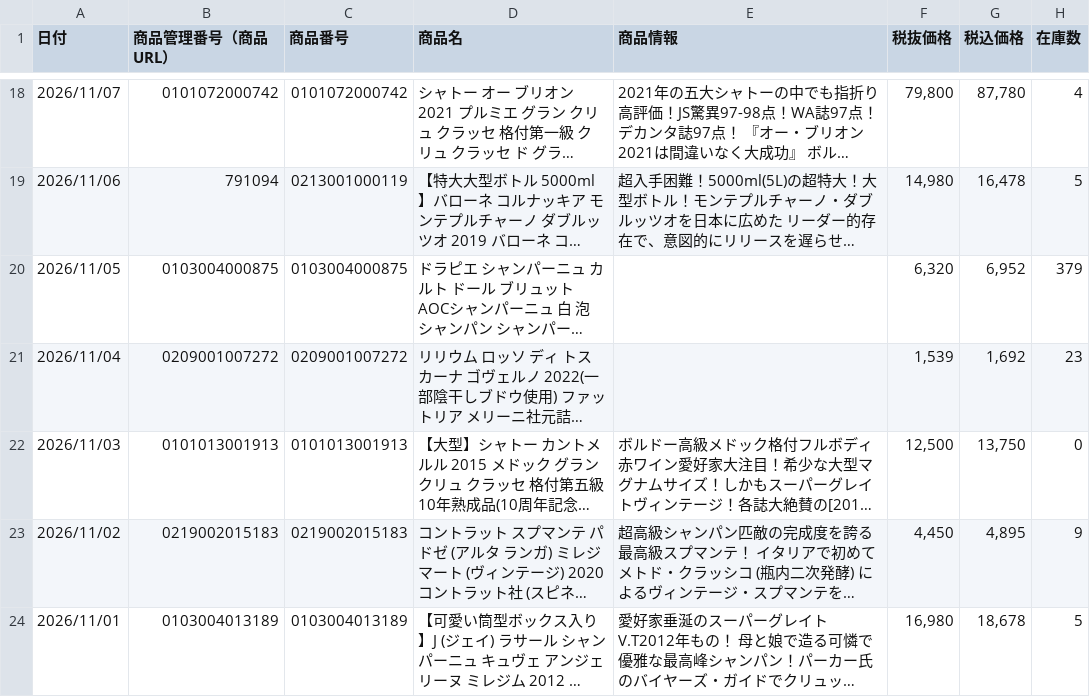
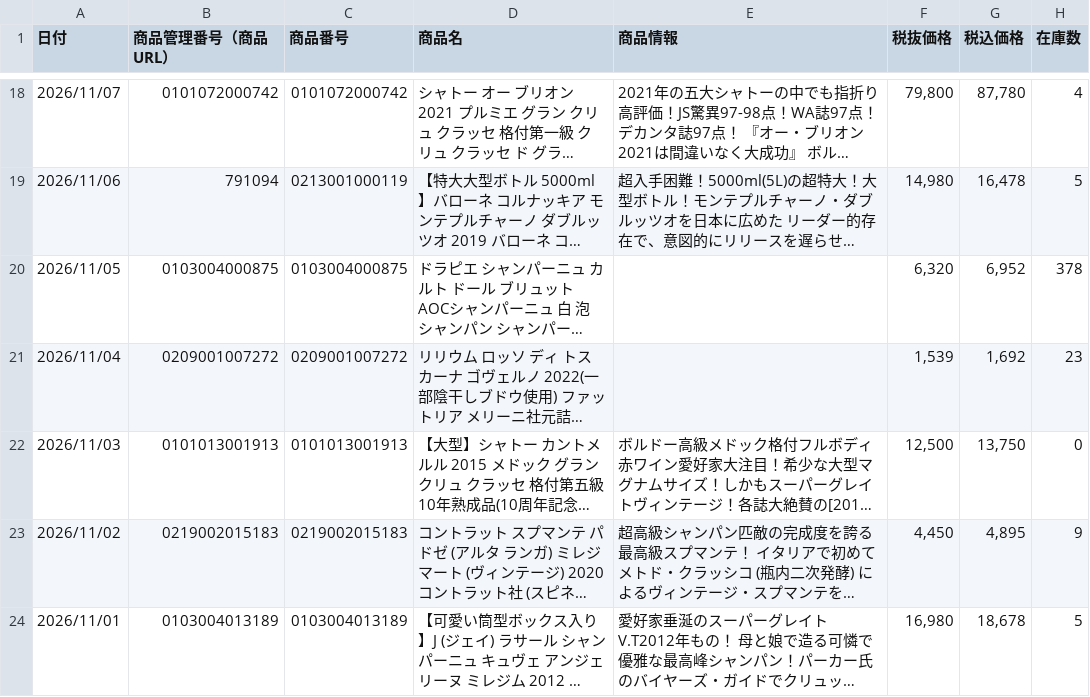
Before and after one commit to kiyonakatsuji-del/daitokka-data, a CSV file: daitokka.csv, drawn as a sheet; only a part is shown, gaps mark what is left out; long unchanged cells end in …; the diff names each change by its address in the sheet, - before the commit and + after, or states it on an @@ line.

Commit message:
大特価データ更新 2026-11-21 10:40:03

```diff
--- a/daitokka.csv
+++ b/daitokka.csv
-H20 (在庫数): 379
+H20 (在庫数): 378
```
